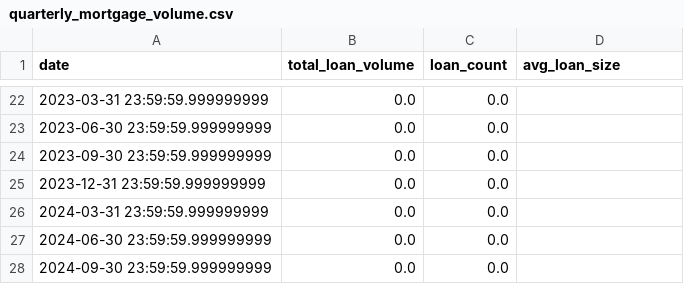
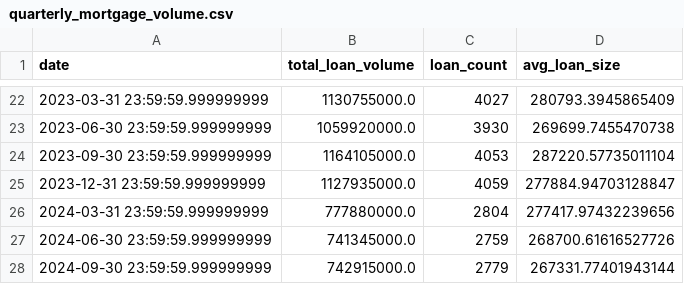
Before and after one commit to 2Pure1/mortgage-forecasting, a CSV file: data/processed/quarterly_mortgage_volume.csv, drawn as a sheet; only a part is shown, gaps mark what is left out; the diff covers the shown part only.

```diff
--- a/data/processed/quarterly_mortgage_volume.csv
+++ b/data/processed/quarterly_mortgage_volume.csv
@@ -22,7 +22,7 @@ date,total_loan_volume,loan_count,avg_loan_size
-2023-03-31 23:59:59.999999999,0.0,0.0,
-2023-06-30 23:59:59.999999999,0.0,0.0,
-2023-09-30 23:59:59.999999999,0.0,0.0,
-2023-12-31 23:59:59.999999999,0.0,0.0,
-2024-03-31 23:59:59.999999999,0.0,0.0,
-2024-06-30 23:59:59.999999999,0.0,0.0,
-2024-09-30 23:59:59.999999999,0.0,0.0,
+2023-03-31 23:59:59.999999999,1130755000.0,4027,280793.3945865409
+2023-06-30 23:59:59.999999999,1059920000.0,3930,269699.7455470738
+2023-09-30 23:59:59.999999999,1164105000.0,4053,287220.57735011104
+2023-12-31 23:59:59.999999999,1127935000.0,4059,277884.94703128847
+2024-03-31 23:59:59.999999999,777880000.0,2804,277417.97432239656
+2024-06-30 23:59:59.999999999,741345000.0,2759,268700.61616527726
+2024-09-30 23:59:59.999999999,742915000.0,2779,267331.77401943144
```
Also changed, not shown: 60 edited cells elsewhere in this file, 14 other files.
